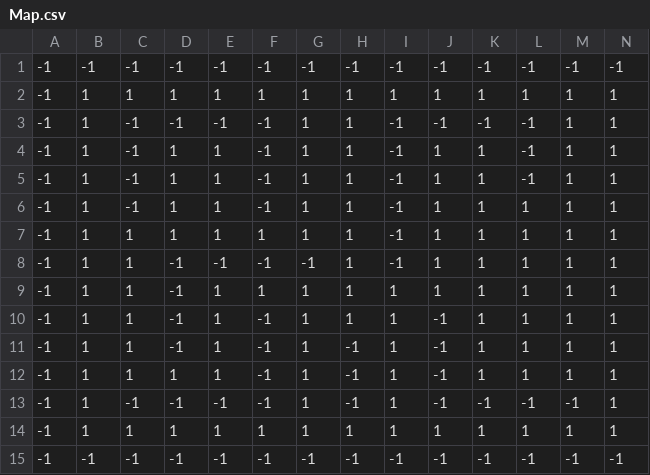
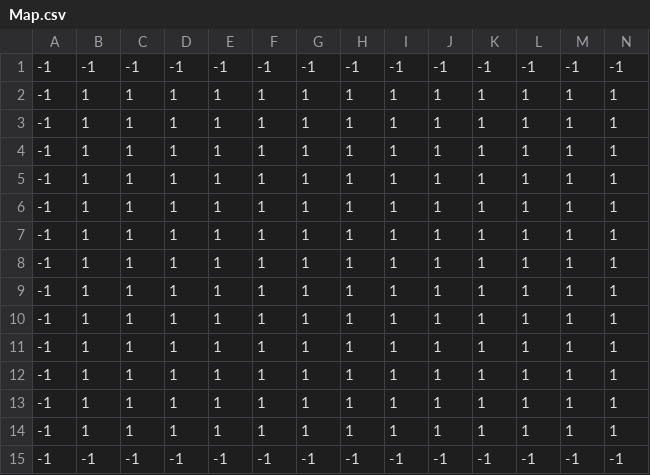
Before and after one commit to 0TH0/Pacman, a CSV file: Assets/Map.csv, drawn as a sheet; only a part is shown; the diff names each change by its address in the sheet, - before the commit and + after, or states it on an @@ line.

```diff
--- a/Assets/Map.csv
+++ b/Assets/Map.csv
-C3:C6: -1
+C3:C6: 1
-D3: -1
+D3: 1
-E3: -1
+E3: 1
-F3:F6: -1
+F3:F6: 1
-I3:I8: -1
+I3:I8: 1
-J3: -1
+J3: 1
-K3: -1
+K3: 1
-L3:L5: -1
+L3:L5: 1
-D8:D11: -1
+D8:D11: 1
-E8: -1
+E8: 1
-F8: -1
+F8: 1
-G8: -1
+G8: 1
-F10:F13: -1
+F10:F13: 1
-J10:J13: -1
+J10:J13: 1
-H11:H13: -1
+H11:H13: 1
-C13: -1
+C13: 1
-D13: -1
+D13: 1
-E13: -1
+E13: 1
-K13: -1
+K13: 1
-L13: -1
+L13: 1
-M13: -1
+M13: 1
```
Also changed, not shown: 8 other files.
